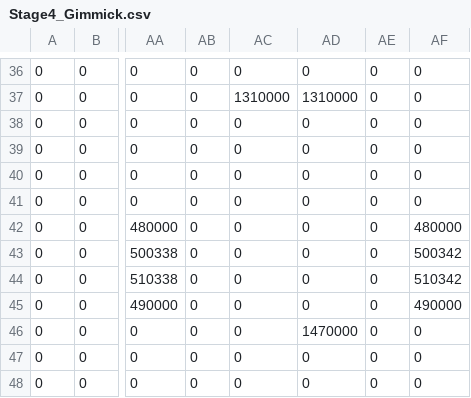
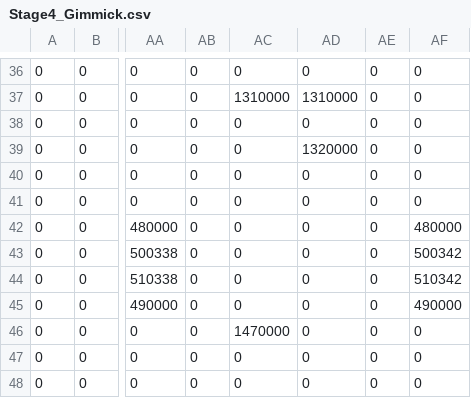
Before and after one commit to human-osaka-game-2015/mayoikanade, a CSV file: Brother/Brother/stage4/Stage4_Gimmick.csv, drawn as a sheet; only a part is shown, gaps mark what is left out; the diff names each change by its address in the sheet, - before the commit and + after, or states it on an @@ line.

Commit message:
復活位置の修正

```diff
--- a/Brother/Brother/stage4/Stage4_Gimmick.csv
+++ b/Brother/Brother/stage4/Stage4_Gimmick.csv
-AD39: 0
+AD39: 1320000
-AC46: 0
+AC46: 1470000
-AD46: 1470000
+AD46: 0
```
